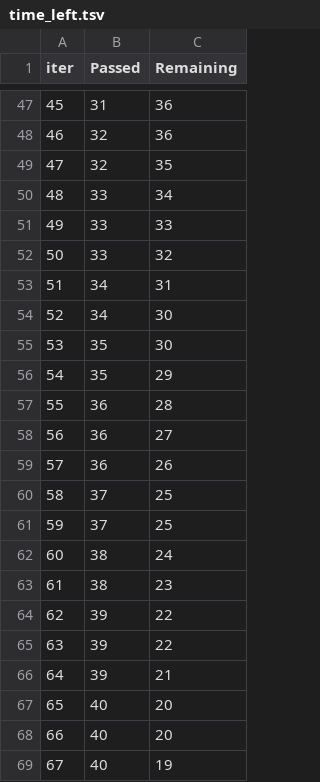
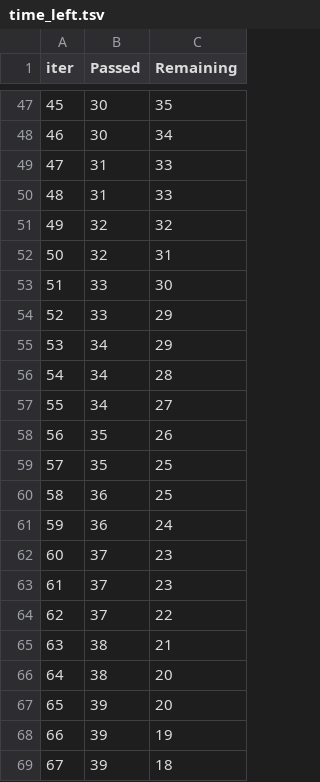
Before and after one commit to sneha123467/MLProject, a TSV file: catboost_info/time_left.tsv, drawn as a sheet; only a part is shown, gaps mark what is left out; the diff covers the shown part only.

```diff
--- a/catboost_info/time_left.tsv
+++ b/catboost_info/time_left.tsv
@@ -47,23 +47,23 @@ iter	Passed	Remaining
-45	31	36
-46	32	36
-47	32	35
-48	33	34
-49	33	33
-50	33	32
-51	34	31
-52	34	30
-53	35	30
-54	35	29
-55	36	28
-56	36	27
-57	36	26
-58	37	25
-59	37	25
-60	38	24
-61	38	23
-62	39	22
-63	39	22
-64	39	21
-65	40	20
-66	40	20
-67	40	19
+45	30	35
+46	30	34
+47	31	33
+48	31	33
+49	32	32
+50	32	31
+51	33	30
+52	33	29
+53	34	29
+54	34	28
+55	34	27
+56	35	26
+57	35	25
+58	36	25
+59	36	24
+60	37	23
+61	37	23
+62	37	22
+63	38	21
+64	38	20
+65	39	20
+66	39	19
+67	39	18
```
Also changed, not shown: 97 edited cells elsewhere in this file, 12 other files.
